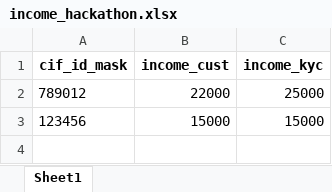
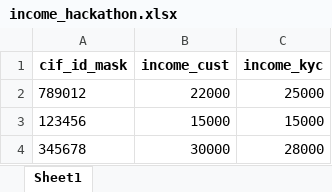
Before and after one commit to dinu616/FinGenie, an Excel workbook: data/income_hackathon.xlsx, sheet Sheet1, drawn as a sheet; values as stored, in another font and other column widths than the file's, no borders; the diff names each change by its address in the sheet, - before the commit and + after, or states it on an @@ line.

```diff
--- a/data/income_hackathon.xlsx (sheet Sheet1)
+++ b/data/income_hackathon.xlsx (sheet Sheet1)
+row 4: 345678 | 30000 | 28000
```
Also changed, not shown: data/cc_master_hackathon.xlsx, data/customer_master_hackathon.xlsx, 1 other file.
